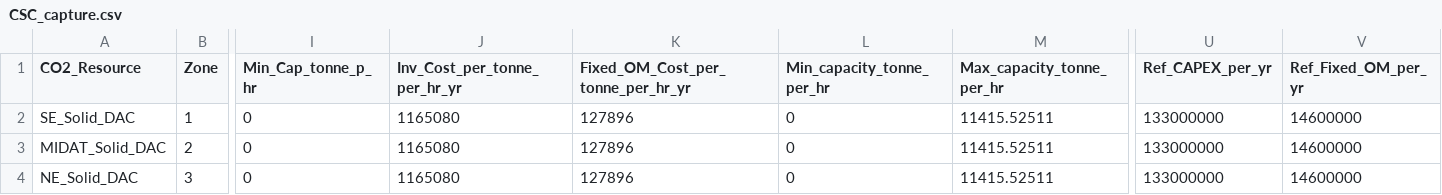
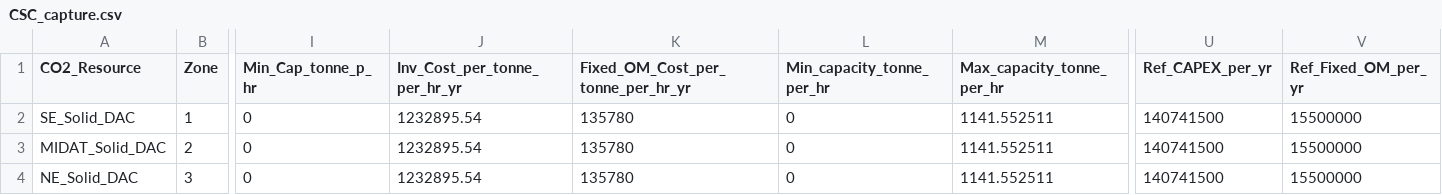
Before and after one commit to filippopecci/DOLPHYN, a CSV file: Example_Systems/Eastern_US/ThreeZones/CSC_capture.csv, drawn as a sheet; only a part is shown, gaps mark what is left out; the diff names each change by its address in the sheet, - before the commit and + after, or states it on an @@ line.

```diff
--- a/Example_Systems/Eastern_US/ThreeZones/CSC_capture.csv
+++ b/Example_Systems/Eastern_US/ThreeZones/CSC_capture.csv
-J2:J4 (Inv_Cost_per_tonne_per_hr_yr): 1165080
+J2:J4 (Inv_Cost_per_tonne_per_hr_yr): 1232895.54
-K2:K4: 127896
+K2:K4: 135780
-M2:M4 (Max_capacity_tonne_per_hr): 11415.52511
+M2:M4 (Max_capacity_tonne_per_hr): 1141.552511
-U2:U4 (Ref_CAPEX_per_yr): 133000000
+U2:U4 (Ref_CAPEX_per_yr): 140741500
-V2:V4 (Ref_Fixed_OM_per_yr): 14600000
+V2:V4 (Ref_Fixed_OM_per_yr): 15500000
```
Also changed, not shown: Example_Systems/Eastern_US/ThreeZones/BESC_Biorefinery.csv, Example_Systems/Eastern_US/ThreeZones/CSC_capture_compression.csv, 2 other files.
